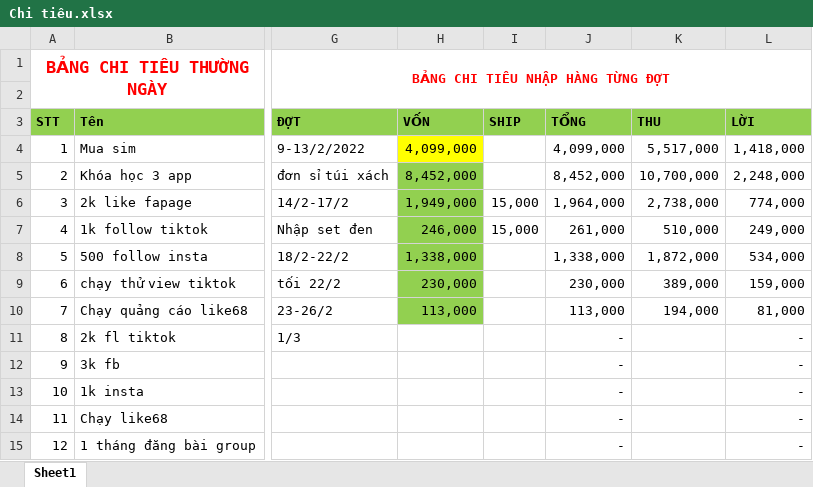
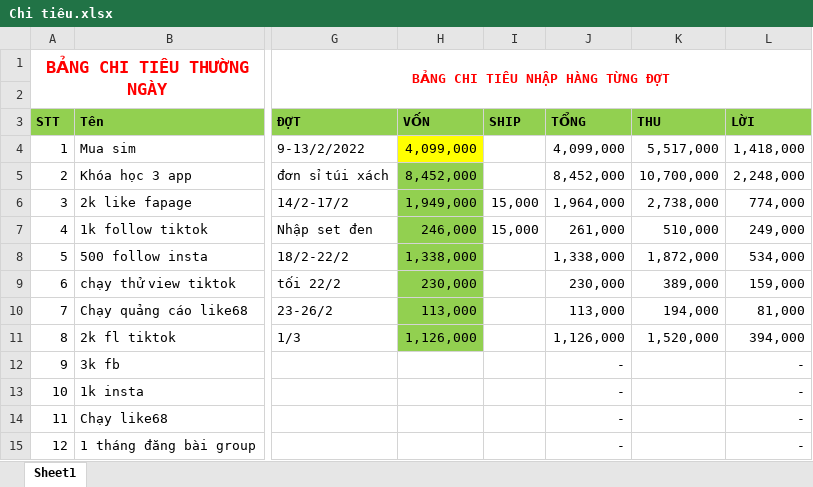
Before and after one commit to MaiHa0809/Yolo-Fashion, an Excel workbook: Chi tiêu.xlsx, sheet Sheet1, drawn as a sheet; only a part is shown, gaps mark what is left out; values as stored, in another font and other column widths than the file's, no borders; table styles not drawn; the diff names each change by its address in the sheet, - before the commit and + after, or states it on an @@ line.

Commit message:
lenn

```diff
--- a/Chi tiêu.xlsx (sheet Sheet1)
+++ b/Chi tiêu.xlsx (sheet Sheet1)
-H11 (VỐN): (empty)
+H11 (VỐN): 1,126,000
-H11 fill: none
+H11 fill: #92D050
-J11 (TỔNG): -
+J11 (TỔNG): 1,126,000
-K11 (THU): (empty)
+K11 (THU): 1,520,000
-L11 (LỜI): -
+L11 (LỜI): 394,000
```
